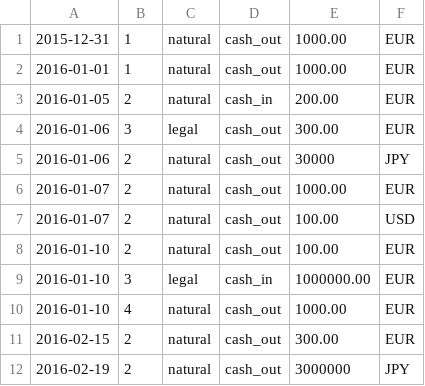
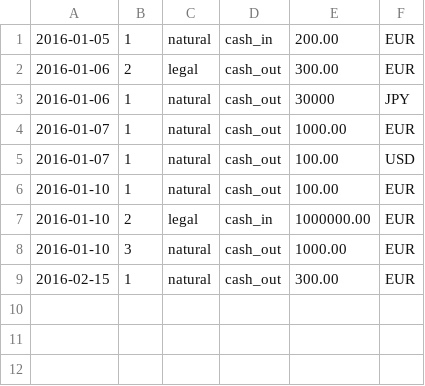
Before and after one commit to Ovi1/PTask, a CSV file: input.csv, drawn as a sheet.

```diff
--- a/input.csv
+++ b/input.csv
@@ -1,12 +1,9 @@
-2015-12-31,1,natural,cash_out,1000.00,EUR
-2016-01-01,1,natural,cash_out,1000.00,EUR
-2016-01-05,2,natural,cash_in,200.00,EUR
-2016-01-06,3,legal,cash_out,300.00,EUR
-2016-01-06,2,natural,cash_out,30000,JPY
-2016-01-07,2,natural,cash_out,1000.00,EUR
-2016-01-07,2,natural,cash_out,100.00,USD
-2016-01-10,2,natural,cash_out,100.00,EUR
-2016-01-10,3,legal,cash_in,1000000.00,EUR
-2016-01-10,4,natural,cash_out,1000.00,EUR
-2016-02-15,2,natural,cash_out,300.00,EUR
-2016-02-19,2,natural,cash_out,3000000,JPY
+2016-01-05,1,natural,cash_in,200.00,EUR
+2016-01-06,2,legal,cash_out,300.00,EUR
+2016-01-06,1,natural,cash_out,30000,JPY
+2016-01-07,1,natural,cash_out,1000.00,EUR
+2016-01-07,1,natural,cash_out,100.00,USD
+2016-01-10,1,natural,cash_out,100.00,EUR
+2016-01-10,2,legal,cash_in,1000000.00,EUR
+2016-01-10,3,natural,cash_out,1000.00,EUR
+2016-02-15,1,natural,cash_out,300.00,EUR
```
Also changed, not shown: 12 other files.
